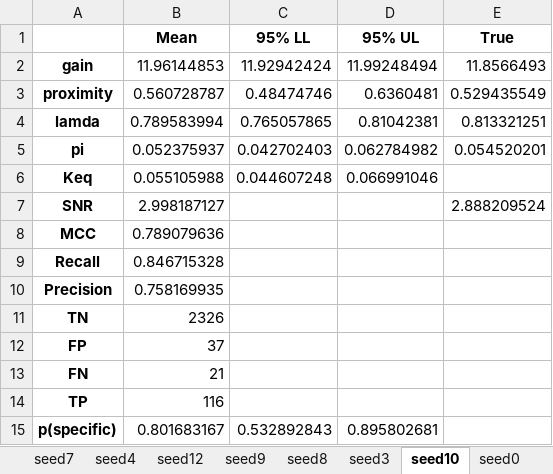
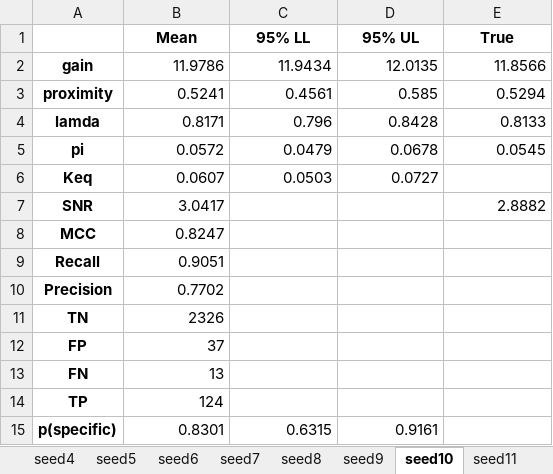
Before and after one commit to ordabayevy/tapqir-overleaf, an Excel workbook: supplementary/data2/randomized.xlsx, sheet seed10, drawn as a sheet; values as stored, in another font and other column widths than the file's, no borders; the diff names each change by its address in the sheet, - before the commit and + after, or states it on an @@ line.

```diff
--- a/supplementary/data2/randomized.xlsx (sheet seed10)
+++ b/supplementary/data2/randomized.xlsx (sheet seed10)
@@ sheet tab order changed: seed4 | seed5 | seed6 | seed7 | seed8 | seed9 | seed10 | seed11 @@
-B2 (Mean): 11.96144853
+B2 (Mean): 11.9786
-C2 (95% LL): 11.92942424
+C2 (95% LL): 11.9434
-D2 (95% UL): 11.99248494
+D2 (95% UL): 12.0135
-E2 (True): 11.8566493
+E2 (True): 11.8566
-B3 (Mean): 0.560728787
+B3 (Mean): 0.5241
-C3 (95% LL): 0.48474746
+C3 (95% LL): 0.4561
-D3 (95% UL): 0.6360481
+D3 (95% UL): 0.585
-E3 (True): 0.529435549
+E3 (True): 0.5294
-B4 (Mean): 0.789583994
+B4 (Mean): 0.8171
-C4 (95% LL): 0.765057865
+C4 (95% LL): 0.796
-D4 (95% UL): 0.81042381
+D4 (95% UL): 0.8428
-E4 (True): 0.813321251
+E4 (True): 0.8133
-B5 (Mean): 0.052375937
+B5 (Mean): 0.0572
-C5 (95% LL): 0.042702403
+C5 (95% LL): 0.0479
-D5 (95% UL): 0.062784982
+D5 (95% UL): 0.0678
-E5 (True): 0.054520201
+E5 (True): 0.0545
-B6 (Mean): 0.055105988
+B6 (Mean): 0.0607
-C6 (95% LL): 0.044607248
+C6 (95% LL): 0.0503
-D6 (95% UL): 0.066991046
+D6 (95% UL): 0.0727
-B7 (Mean): 2.998187127
+B7 (Mean): 3.0417
-E7 (True): 2.888209524
+E7 (True): 2.8882
-B8 (Mean): 0.789079636
+B8 (Mean): 0.8247
-B9 (Mean): 0.846715328
+B9 (Mean): 0.9051
-B10 (Mean): 0.758169935
+B10 (Mean): 0.7702
-B13 (Mean): 21
+B13 (Mean): 13
-B14 (Mean): 116
+B14 (Mean): 124
-B15 (Mean): 0.801683167
+B15 (Mean): 0.8301
-C15 (95% LL): 0.532892843
+C15 (95% LL): 0.6315
-D15 (95% UL): 0.895802681
+D15 (95% UL): 0.9161
```
Also changed, not shown: sheet Description, sheet seed1, sheet seed8, sheet seed7, sheet seed3, sheet seed2, 10 more sheets, other sheet tabs, 8 other files.
